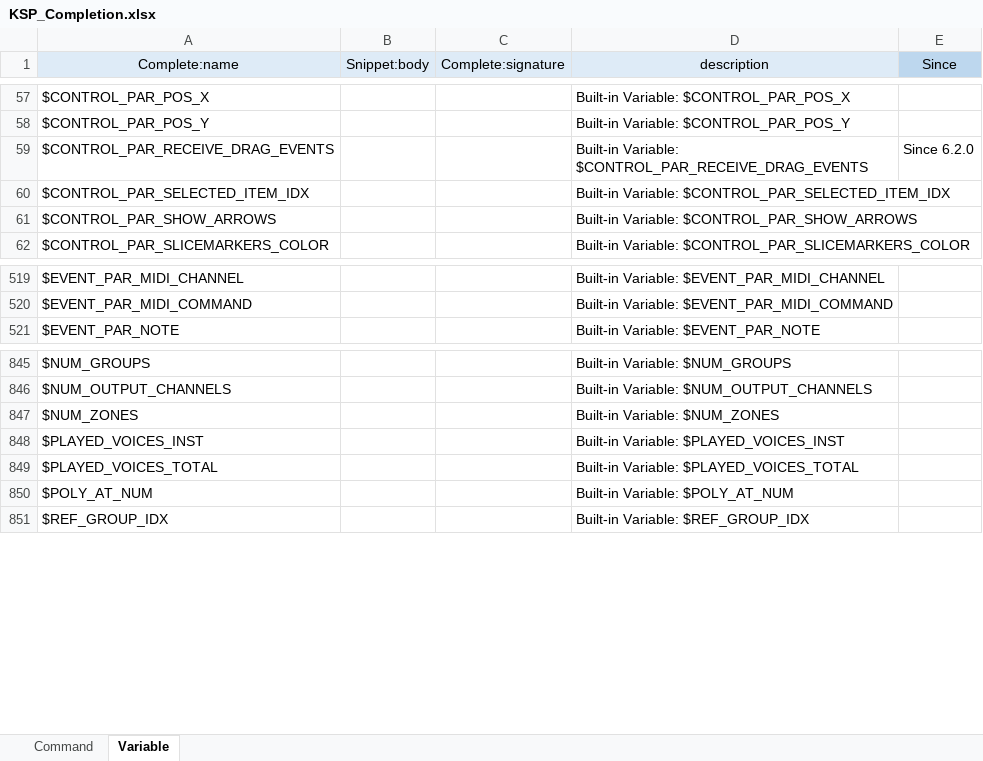
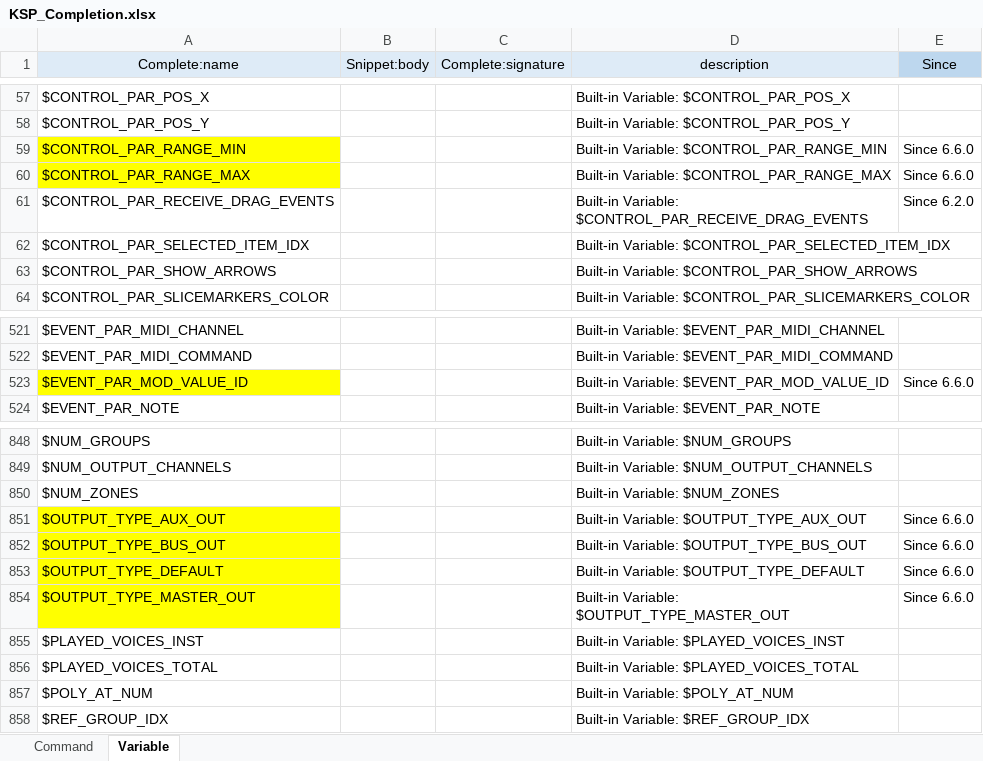
Before and after one commit to r-koubou/vscode-ksp, an Excel workbook: data/KSP_Completion.xlsx, sheet Variable, drawn as a sheet; only a part is shown, gaps mark what is left out; values as stored, in another font and other column widths than the file's, no borders; the diff names each change by its address in the sheet, - before the commit and + after, or states it on an @@ line.

```diff
--- a/data/KSP_Completion.xlsx (sheet Variable)
+++ b/data/KSP_Completion.xlsx (sheet Variable)
+row 59: $CONTROL_PAR_RANGE_MIN |  |  | Built-in Variable: $CONTROL_PAR_RANGE_MIN | Since 6.6.0
+row 60: $CONTROL_PAR_RANGE_MAX |  |  | Built-in Variable: $CONTROL_PAR_RANGE_MAX | Since 6.6.0
+row 523: $EVENT_PAR_MOD_VALUE_ID |  |  | Built-in Variable: $EVENT_PAR_MOD_VALUE_ID | Since 6.6.0
+row 851: $OUTPUT_TYPE_AUX_OUT |  |  | Built-in Variable: $OUTPUT_TYPE_AUX_OUT | Since 6.6.0
+row 852: $OUTPUT_TYPE_BUS_OUT |  |  | Built-in Variable: $OUTPUT_TYPE_BUS_OUT | Since 6.6.0
+row 853: $OUTPUT_TYPE_DEFAULT |  |  | Built-in Variable: $OUTPUT_TYPE_DEFAULT | Since 6.6.0
+row 854: $OUTPUT_TYPE_MASTER_OUT |  |  | Built-in Variable: $OUTPUT_TYPE_MASTER_OUT | Since 6.6.0
```
Also changed, not shown: sheet Command, formulas that keep their value, 8 other files.
